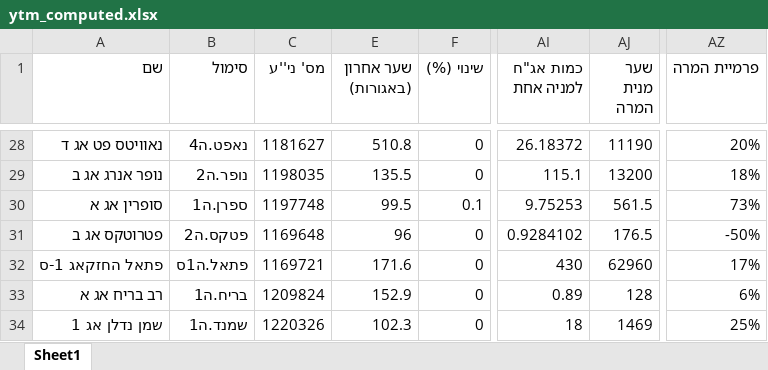
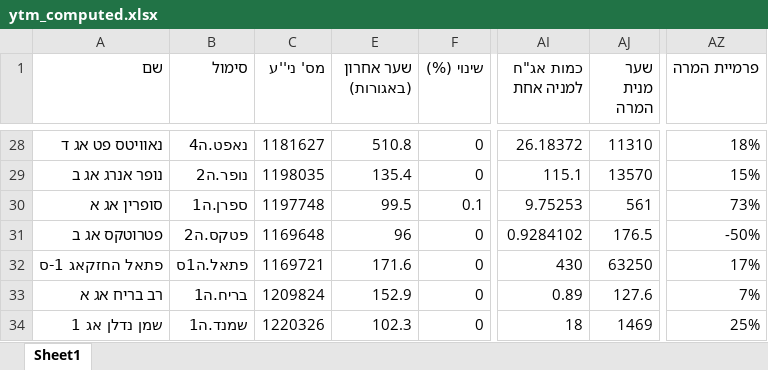
Before and after one commit to chen64-ux/tase-ytm-dashboard, an Excel workbook: ytm_computed.xlsx, sheet Sheet1, drawn as a sheet; only a part is shown, gaps mark what is left out; values as stored, in another font and other column widths than the file's, no borders; the diff covers the shown part only; the diff names each change by its address in the sheet, - before the commit and + after, or states it on an @@ line.

```diff
--- a/ytm_computed.xlsx (sheet Sheet1)
+++ b/ytm_computed.xlsx (sheet Sheet1)
-AJ28 (שער מנית המרה): 11190
+AJ28 (שער מנית המרה): 11310
-AZ28 (פרמיית המרה): 20%
+AZ28 (פרמיית המרה): 18%
-E29 (שער אחרון (באגורות)): 135.5
+E29 (שער אחרון (באגורות)): 135.4
-AJ29 (שער מנית המרה): 13200
+AJ29 (שער מנית המרה): 13570
-AZ29 (פרמיית המרה): 18%
+AZ29 (פרמיית המרה): 15%
-AJ30 (שער מנית המרה): 561.5
+AJ30 (שער מנית המרה): 561
-AJ32 (שער מנית המרה): 62960
+AJ32 (שער מנית המרה): 63250
-AJ33 (שער מנית המרה): 128
+AJ33 (שער מנית המרה): 127.6
-AZ33 (פרמיית המרה): 6%
+AZ33 (פרמיית המרה): 7%
```
Also changed, not shown: 64 edited cells elsewhere in this sheet, 2 other files.
